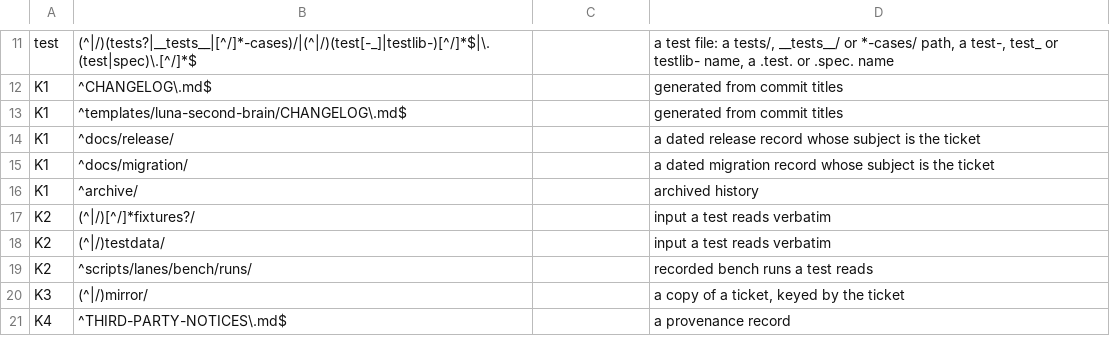
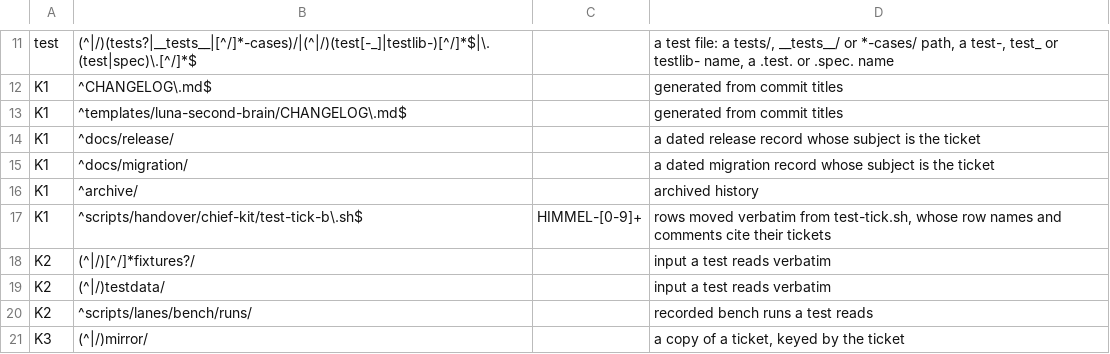
Before and after one commit to yotamleo-org/Himmel, a TSV file: scripts/lint/ticket-ref-allow.tsv, drawn as a sheet; only a part is shown, gaps mark what is left out; the shorter side is filled out with more unchanged rows; the diff names each change by its address in the sheet, - before the commit and + after, or states it on an @@ line.

```diff
--- a/scripts/lint/ticket-ref-allow.tsv
+++ b/scripts/lint/ticket-ref-allow.tsv
+row 17: K1 | ^scripts/handover/chief-kit/test-tick-b\.sh$ | HIMMEL-[0-9]+ | rows moved verbatim from test-tick.sh, whose row names and comments cite their tickets
```
Also changed, not shown: scripts/ci/suite-durations.tsv, scripts/ci/suite-tiers.tsv, 6 other files.
